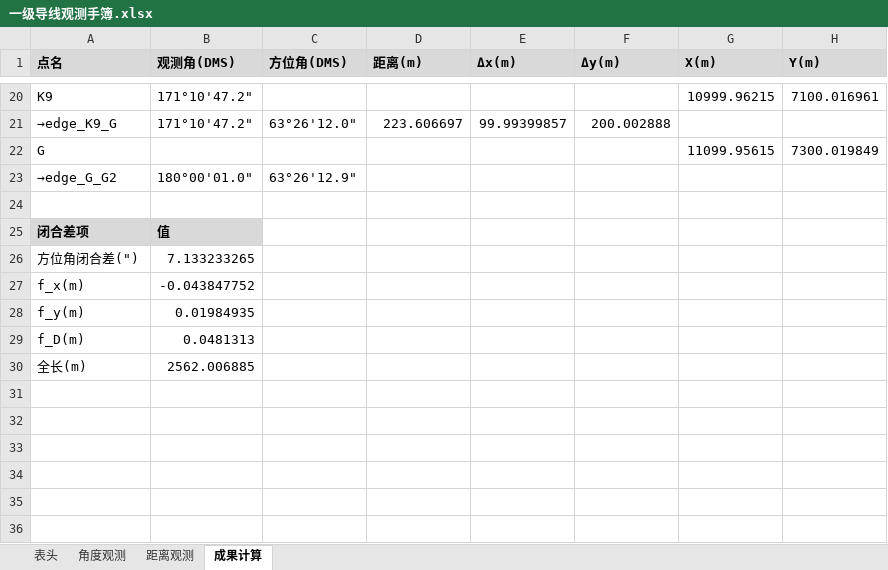
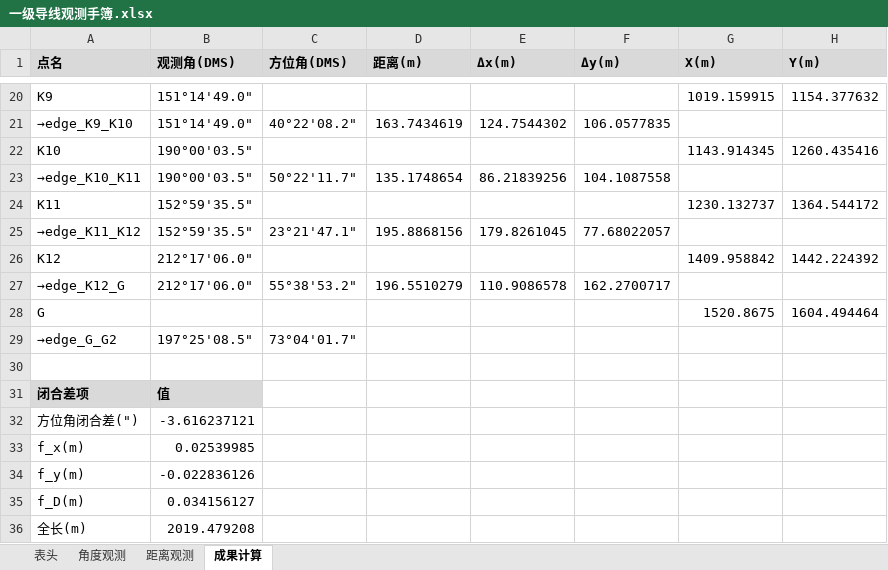
Before and after one commit to p1lab/-CeHui, an Excel workbook: output/一级导线观测手簿.xlsx, sheet 成果计算, drawn as a sheet; only a part is shown, gaps mark what is left out; values as stored, in another font and other column widths than the file's, no borders; removed rows and columns are numbered as before the commit, all else as after; the diff covers the shown part only; the diff names each change by its address in the sheet, - before the commit and + after, or states it on an @@ line.

```diff
--- a/output/一级导线观测手簿.xlsx (sheet 成果计算)
+++ b/output/一级导线观测手簿.xlsx (sheet 成果计算)
-B20 (观测角(DMS)): 171°10'47.2"
+B20 (观测角(DMS)): 151°14'49.0"
-G20 (X(m)): 10999.96215
+G20 (X(m)): 1019.159915
-H20 (Y(m)): 7100.016961
+H20 (Y(m)): 1154.377632
-row 21: →edge_K9_G | 171°10'47.2" | 63°26'12.0" | 223.606697 | 99.99399857 | 200.002888
+row 21: →edge_K9_K10 | 151°14'49.0" | 40°22'08.2" | 163.7434619 | 124.7544302 | 106.0577835
+row 22: K10 | 190°00'03.5" |  |  |  |  | 1143.914345 | 1260.435416
+row 23: →edge_K10_K11 | 190°00'03.5" | 50°22'11.7" | 135.1748654 | 86.21839256 | 104.1087558
+row 24: K11 | 152°59'35.5" |  |  |  |  | 1230.132737 | 1364.544172
+row 25: →edge_K11_K12 | 152°59'35.5" | 23°21'47.1" | 195.8868156 | 179.8261045 | 77.68022057
+row 26: K12 | 212°17'06.0" |  |  |  |  | 1409.958842 | 1442.224392
+row 27: →edge_K12_G | 212°17'06.0" | 55°38'53.2" | 196.5510279 | 110.9086578 | 162.2700717
-G28 (X(m)): 11099.95615
+G28 (X(m)): 1520.8675
-H28 (Y(m)): 7300.019849
+H28 (Y(m)): 1604.494464
-B29 (观测角(DMS)): 180°00'01.0"
+B29 (观测角(DMS)): 197°25'08.5"
-C29 (方位角(DMS)): 63°26'12.9"
+C29 (方位角(DMS)): 73°04'01.7"
-B32 (观测角(DMS)): 7.133233265
+B32 (观测角(DMS)): -3.616237121
-B33 (观测角(DMS)): -0.043847752
+B33 (观测角(DMS)): 0.02539985
-B34 (观测角(DMS)): 0.01984935
+B34 (观测角(DMS)): -0.022836126
-B35 (观测角(DMS)): 0.0481313
+B35 (观测角(DMS)): 0.034156127
-B36 (观测角(DMS)): 2562.006885
+B36 (观测角(DMS)): 2019.479208
```
Also changed, not shown: 71 edited cells elsewhere in this sheet, sheet 角度观测, sheet 距离观测, sheet 表头, output/二等水准观测手簿.xlsx, 8 other files.
